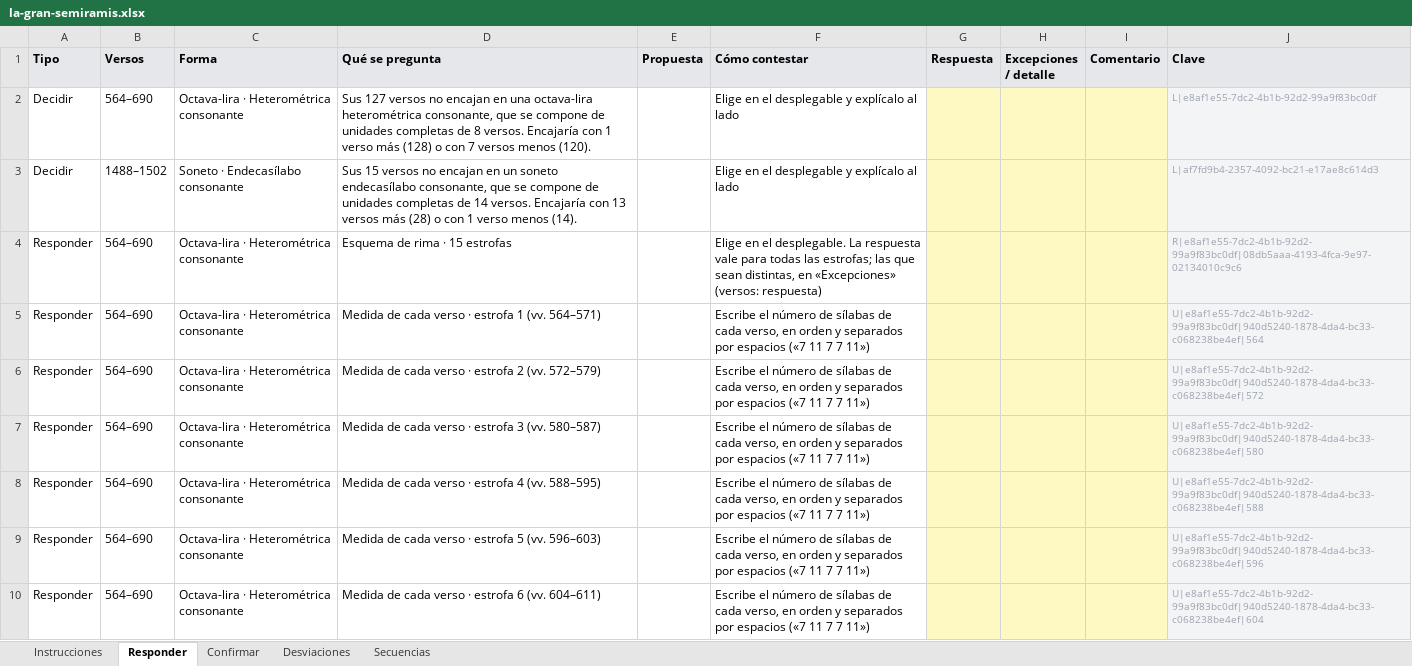
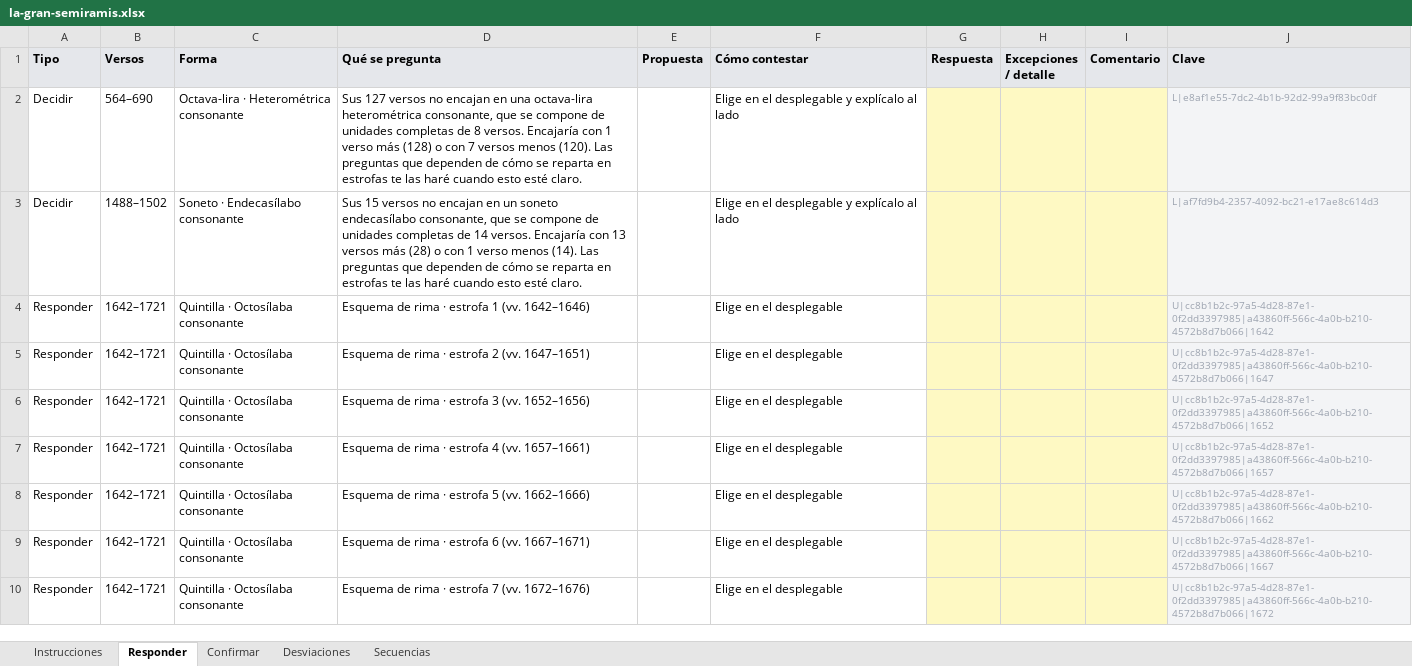
Before and after one commit to metadramaub/metadrama_db, an Excel workbook: docs/dominio-metrico/migracion/cuestionarios/la-gran-semiramis.xlsx, sheet Responder, drawn as a sheet; only a part is shown; the shorter side is filled out with more unchanged rows; values as stored, in another font and other column widths than the file's, no borders; the diff covers the shown part only; the diff names each change by its address in the sheet, - before the commit and + after, or states it on an @@ line.

Commit message:
Lo que no cuadra se decide antes de preguntar por sus estrofas
Revisados los once Excel uno a uno, con lo que salió de mirarlos.

Se preguntaba estrofa a estrofa sobre repartos que ya sabíamos falsos: a una
octava-lira de 127 versos se le pedían las medidas de quince estrofas, y a una
redondilla de dos versos, su esquema. Las estrofas salen de repartir el rango,
así que mientras el rango esté en duda el reparto también: ahora una secuencia
con diagnóstico no recibe las preguntas que dependen de cómo se reparta, y si
además puede ser otra forma —tiene menos versos que su mínimo— no recibe
ninguna. La fila de Decidir lo dice.

Las respuestas de la copla real no habrían casado nunca. La pregunta señala
una sección —primera o segunda quintilla— y el Excel numera por unidad, así
que el aplicador buscaba la clave por el verso de la quintilla y la fila
llevaba el de la copla. Ahora resuelve la clave por la unidad que contiene la
realización, y la fila dice «copla real 3» en vez de «estrofa 3», que hacía
pensar que la quintilla medía diez versos.

Al pareado se le pedían las sílabas en cifras y el catálogo solo sabe guardar
opciones: escribir «11 11» no resolvía a ninguna y la respuesta se habría
perdido. Se pregunta con el repertorio, diciendo cuántas hacen falta. Y las
respuestas múltiples se parten por punto y coma también en la fila por estrofa,
que era el único camino que no lo hacía.

El terceto encadenado no se podía anotar: sesenta y un versos son veinte
tercetos y el verso de cierre, y el reparto no contaba con el remate porque
puede no estar. Ahora prueba con él, y también cuando mide lo que quiera, que
es el remate de la canción. Con eso se reparten cinco secuencias de La gran
Semíramis y una de Elisa Dido que antes no tenían manera.

Y tres cosas menores: una medida por posición pide tantas cifras como versos
tiene la realización, no como posiciones ofrece la pregunta; se dice cuántos
versos hay que medir cuando se mide una secuencia entera (en Elisa Dido son
cuarenta y ocho); y donde no hay nota del editor ya no se promete conservarla.

```diff
--- a/docs/dominio-metrico/migracion/cuestionarios/la-gran-semiramis.xlsx (sheet Responder)
+++ b/docs/dominio-metrico/migracion/cuestionarios/la-gran-semiramis.xlsx (sheet Responder)
-D2 (Qué se pregunta): …menos (120).
+D2 (Qué se pregunta): …menos (120). Las preguntas que dependen de cómo se reparta en estrofas te las haré cuando esto esté claro.
-D3 (Qué se pregunta): …menos (14).
+D3 (Qué se pregunta): …menos (14). Las preguntas que dependen de cómo se reparta en estrofas te las haré cuando esto esté claro.
-row 4: Responder | 564–690 | Octava-lira · Heterométrica consonante | Esquema de rima · 15 estrofas |  | Elige en el desplegable. La respuesta vale para todas las estrofas; las que sean distintas, en «Excepciones» (versos: respuesta) |  |  |  | R|e8af1e55-7dc2-4b1b-92d2-99a9f83bc0df|08db5aaa-4193-4fca-9e97-02134010c9c6
-row 5: Responder | 564–690 | Octava-lira · Heterométrica consonante | Medida de cada verso · estrofa 1 (vv. 564–571) |  | Escribe el número de sílabas de cada verso, en orden y separados por espacios («7 11 7 7 11») |  |  |  | U|e8af1e55-7dc2-4b1b-92d2-99a9f83bc0df|940d5240-1878-4da4-bc33-c068238be4ef|564
-row 6: Responder | 564–690 | Octava-lira · Heterométrica consonante | Medida de cada verso · estrofa 2 (vv. 572–579) |  | Escribe el número de sílabas de cada verso, en orden y separados por espacios («7 11 7 7 11») |  |  |  | U|e8af1e55-7dc2-4b1b-92d2-99a9f83bc0df|940d5240-1878-4da4-bc33-c068238be4ef|572
-row 7: Responder | 564–690 | Octava-lira · Heterométrica consonante | Medida de cada verso · estrofa 3 (vv. 580–587) |  | Escribe el número de sílabas de cada verso, en orden y separados por espacios («7 11 7 7 11») |  |  |  | U|e8af1e55-7dc2-4b1b-92d2-99a9f83bc0df|940d5240-1878-4da4-bc33-c068238be4ef|580
-row 8: Responder | 564–690 | Octava-lira · Heterométrica consonante | Medida de cada verso · estrofa 4 (vv. 588–595) |  | Escribe el número de sílabas de cada verso, en orden y separados por espacios («7 11 7 7 11») |  |  |  | U|e8af1e55-7dc2-4b1b-92d2-99a9f83bc0df|940d5240-1878-4da4-bc33-c068238be4ef|588
-row 9: Responder | 564–690 | Octava-lira · Heterométrica consonante | Medida de cada verso · estrofa 5 (vv. 596–603) |  | Escribe el número de sílabas de cada verso, en orden y separados por espacios («7 11 7 7 11») |  |  |  | U|e8af1e55-7dc2-4b1b-92d2-99a9f83bc0df|940d5240-1878-4da4-bc33-c068238be4ef|596
-row 10: Responder | 564–690 | Octava-lira · Heterométrica consonante | Medida de cada verso · estrofa 6 (vv. 604–611) |  | Escribe el número de sílabas de cada verso, en orden y separados por espacios («7 11 7 7 11») |  |  |  | U|e8af1e55-7dc2-4b1b-92d2-99a9f83bc0df|940d5240-1878-4da4-bc33-c068238be4ef|604
```
Also changed, not shown: 9 removed rows elsewhere in this sheet, sheet Instrucciones, docs/dominio-metrico/migracion/cuestionarios/el-conde-de-sex.xlsx, docs/dominio-metrico/migracion/cuestionarios/el-esclavo-del-demonio.xlsx, 36 other files.
